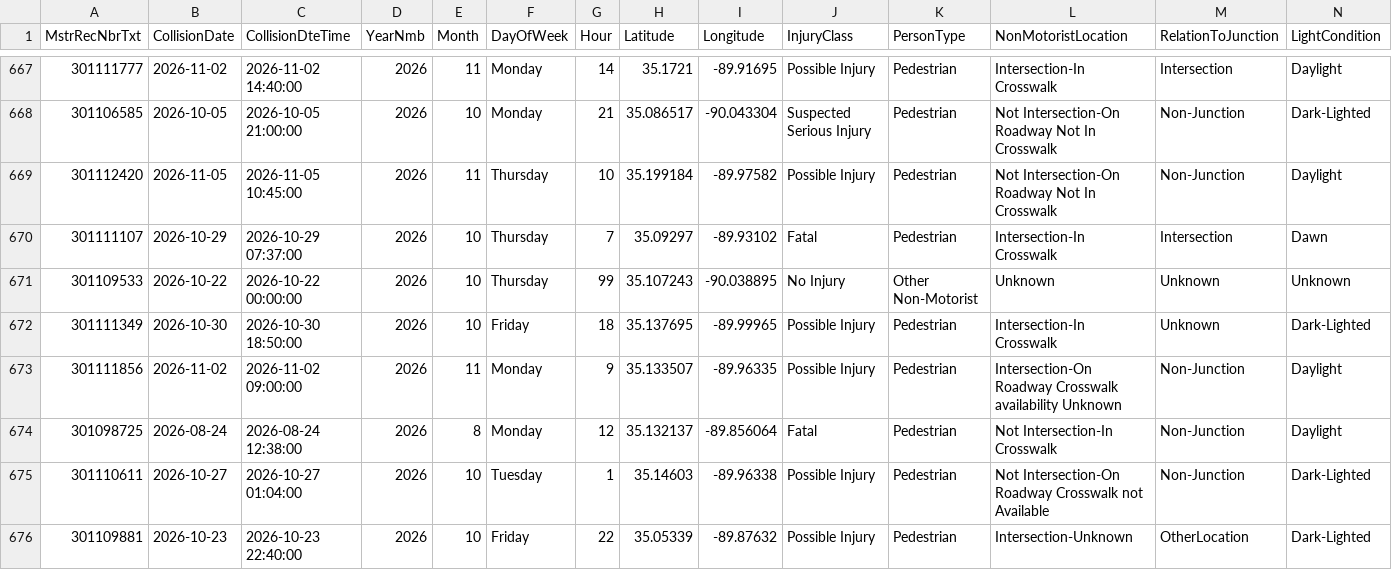
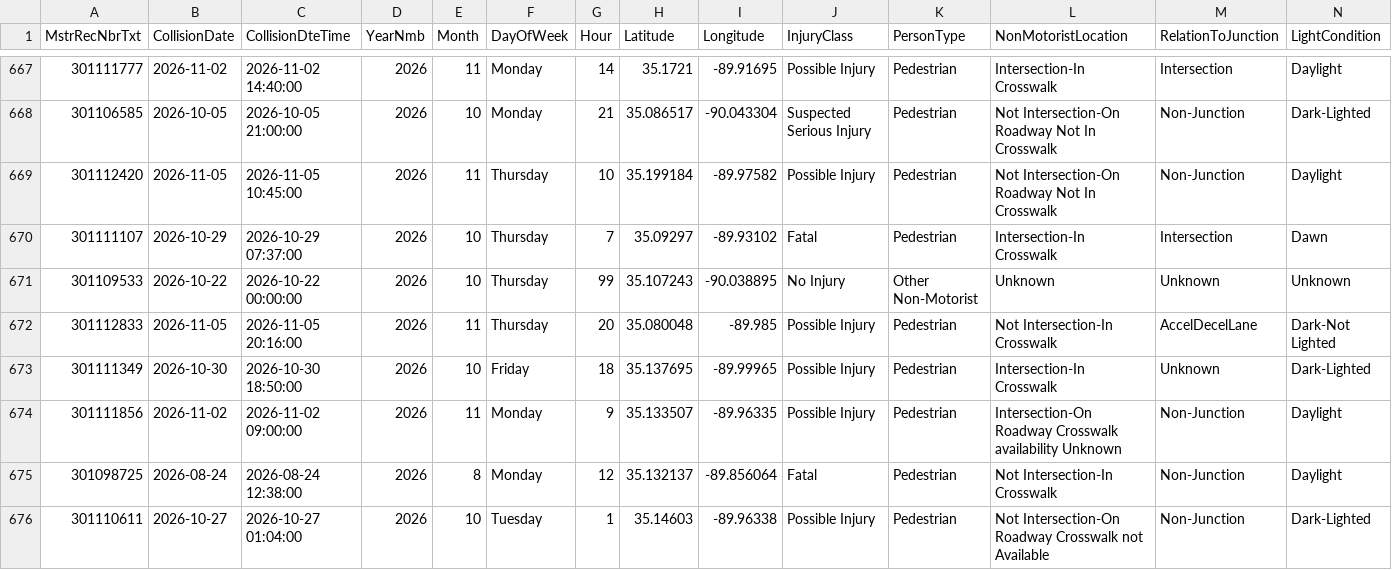
Before and after one commit to sdesai25unc/Memphis-Pedestrian-Incident-Context-Visualizer, a CSV file: data/processed/shelby_crashes_final.csv, drawn as a sheet; only a part is shown, gaps mark what is left out; the shorter side is filled out with more unchanged rows; rows hold the shown columns only; the diff names each change by its address in the sheet, - before the commit and + after, or states it on an @@ line.

```diff
--- a/data/processed/shelby_crashes_final.csv
+++ b/data/processed/shelby_crashes_final.csv
+row 672: 301112833 | 2026-11-05 | 2026-11-05 20:16:00 | 2026 | 11 | Thursday | 20 | 35.080048 | -89.985 | Possible Injury | Pedestrian | Not Intersection-In Crosswalk | AccelDecelLane | Dark-Not Lighted
```
Also changed, not shown: data/processed/shelby_crashes_classified.csv, data/processed/shelby_crashes_classified_seg.csv, 16 other files.
